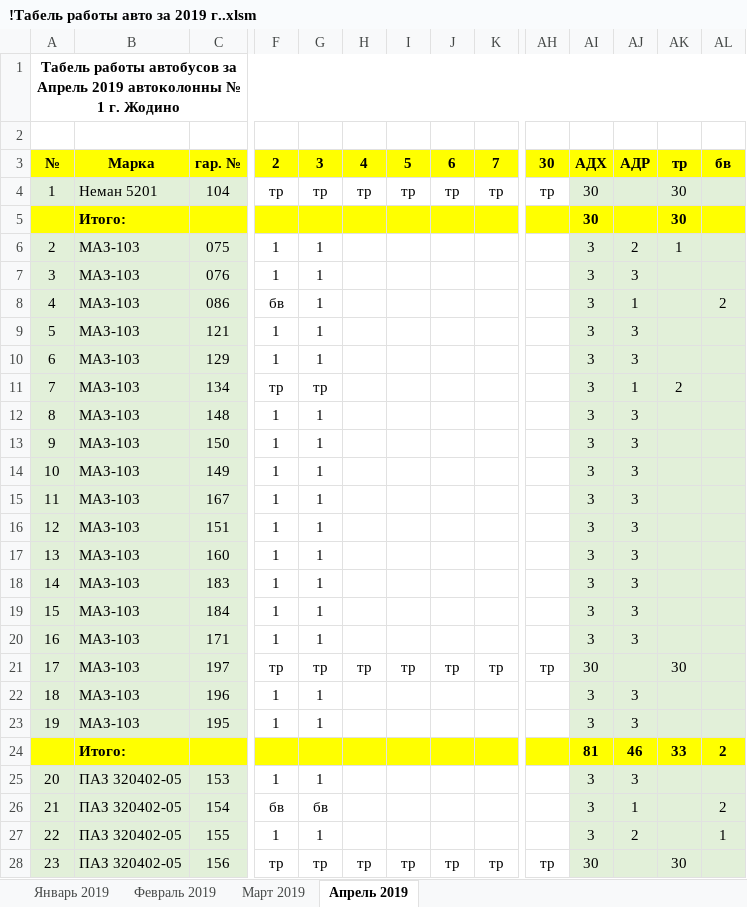
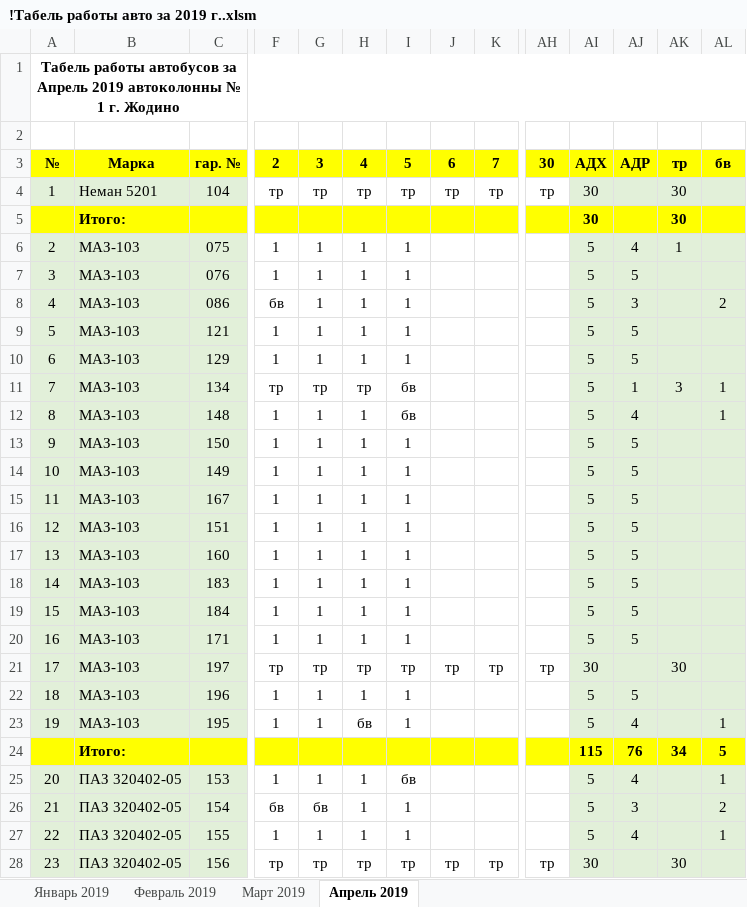
Before and after one commit to Autopark18/___MyDocuments___, an Excel workbook: Табели/!Табель работы авто за 2019 г..xlsm, sheet Апрель 2019, drawn as a sheet; only a part is shown, gaps mark what is left out; values as stored, in another font and other column widths than the file's, no borders; conditional formats not drawn; removed rows and columns are numbered as before the commit, all else as after; rows hold the shown columns only; the diff covers the shown part only; the diff names each change by its address in the sheet, - before the commit and + after, or states it on an @@ line.

```diff
--- a/Табели/!Табель работы авто за 2019 г..xlsm (sheet Апрель 2019)
+++ b/Табели/!Табель работы авто за 2019 г..xlsm (sheet Апрель 2019)
-H6:H10: (empty)
+H6:H10: 1
-I6:I10: (empty)
+I6:I10: 1
-AI6:AI20: 3
+AI6:AI20: 5
-AJ6: 2
+AJ6: 4
-AJ7: 3
+AJ7: 5
-AJ8: 1
+AJ8: 3
-AJ9:AJ10: 3
+AJ9:AJ10: 5
-H11: (empty)
+H11: тр
-I11:I12: (empty)
+I11:I12: бв
-AK11: 2
+AK11: 3
-AL11:AL12: (empty)
+AL11:AL12: 1
-H12:H20: (empty)
+H12:H20: 1
-AJ12: 3
+AJ12: 4
-I13:I20: (empty)
+I13:I20: 1
-AJ13:AJ20: 3
+AJ13:AJ20: 5
-H22: (empty)
+H22: 1
-I22:I23: (empty)
+I22:I23: 1
-AI22:AI23: 3
+AI22:AI23: 5
-AJ22: 3
+AJ22: 5
-H23: (empty)
+H23: бв
-AJ23: 3
+AJ23: 4
-AL23: (empty)
+AL23: 1
-row 24:  | Итого: |  |  |  |  |  |  |  |  | 81 | 46 | 33 | 2
+row 24:  | Итого: |  |  |  |  |  |  |  |  | 115 | 76 | 34 | 5
-H25:H27: (empty)
+H25:H27: 1
-I25: (empty)
+I25: бв
-AI25:AI27: 3
+AI25:AI27: 5
-AJ25: 3
+AJ25: 4
-AL25: (empty)
+AL25: 1
-I26:I27: (empty)
+I26:I27: 1
-AJ26: 1
+AJ26: 3
-AJ27: 2
+AJ27: 4
```
Also changed, not shown: 4 added rows, 4 removed rows and 99 edited cells elsewhere in this sheet, Табели/!Анализ выполнения задания по водителям за 2019 г..xlsm, Табели/!Табель не работающих АСДУ за 2019 г..xlsm, 8 other files.
